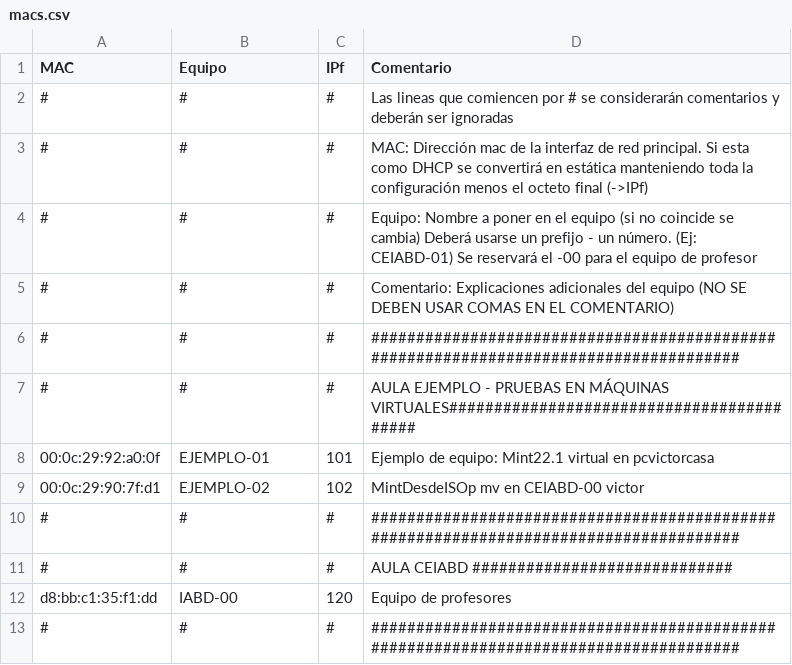
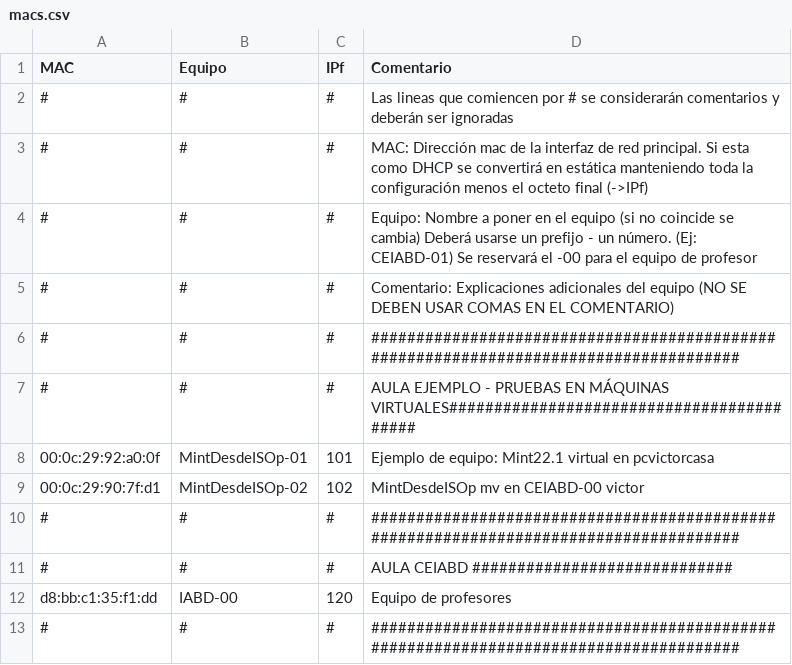
Before and after one commit to victormuelacarriles/IAC-IESMHP, a CSV file: macs.csv, drawn as a sheet.

Commit message:
Update macs.csv

```diff
--- a/macs.csv
+++ b/macs.csv
@@ -7,4 +7,4 @@ MAC, Equipo, IPf, Comentario
 #,#,#, AULA EJEMPLO - PRUEBAS EN MÁQUINAS VIRTUALES##########################################
-00:0c:29:92:a0:0f, EJEMPLO-01, 101, Ejemplo de equipo: Mint22.1 virtual en pcvictorcasa
-00:0c:29:90:7f:d1, EJEMPLO-02, 102, MintDesdeISOp mv en CEIABD-00 victor
+00:0c:29:92:a0:0f, MintDesdeISOp-01, 101, Ejemplo de equipo: Mint22.1 virtual en pcvictorcasa
+00:0c:29:90:7f:d1, MintDesdeISOp-02, 102, MintDesdeISOp mv en CEIABD-00 victor
 #,#,#, ######################################################################################
```
